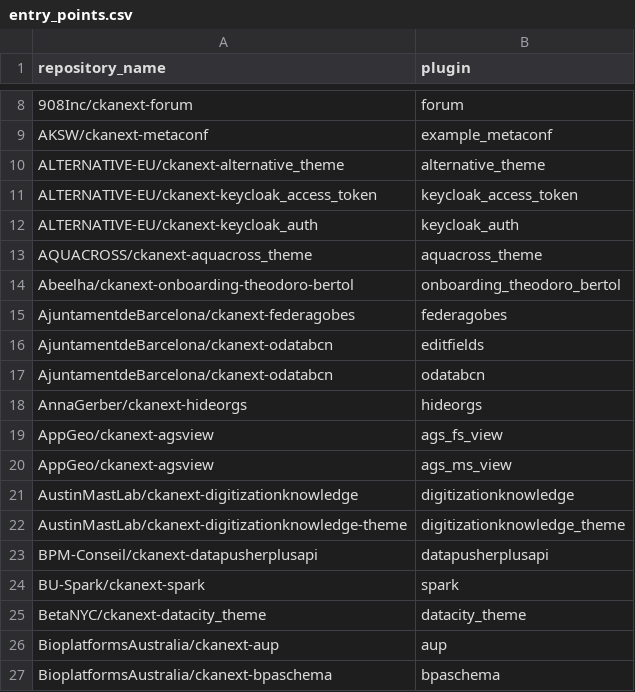
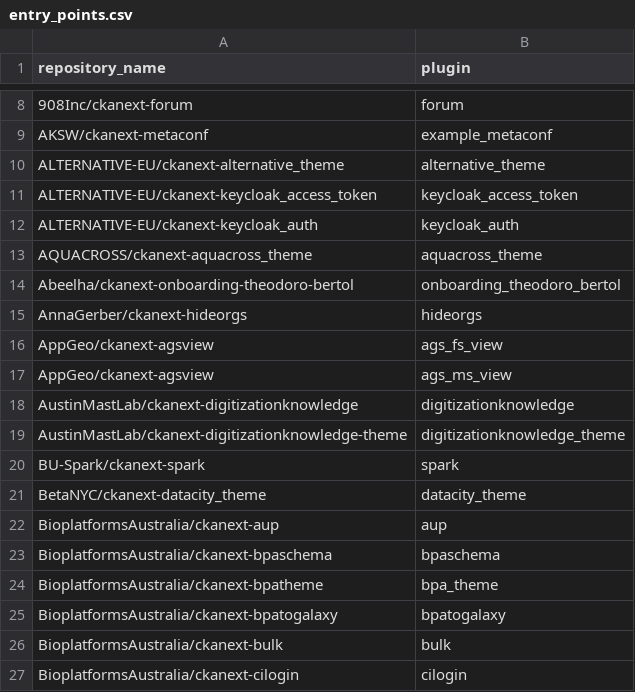
Before and after one commit to dathere/pose-ckanext-metadata, a CSV file: extensions-activity/entry_points.csv, drawn as a sheet; only a part is shown, gaps mark what is left out; the shorter side is filled out with more unchanged rows; the diff names each change by its address in the sheet, - before the commit and + after, or states it on an @@ line.

```diff
--- a/extensions-activity/entry_points.csv
+++ b/extensions-activity/entry_points.csv
-row 15: AjuntamentdeBarcelona/ckanext-federagobes | federagobes
-row 16: AjuntamentdeBarcelona/ckanext-odatabcn | editfields
-row 17: AjuntamentdeBarcelona/ckanext-odatabcn | odatabcn
-row 23: BPM-Conseil/ckanext-datapusherplusapi | datapusherplusapi
```
Also changed, not shown: extensions-activity/github_activity.csv, 1 other file.
